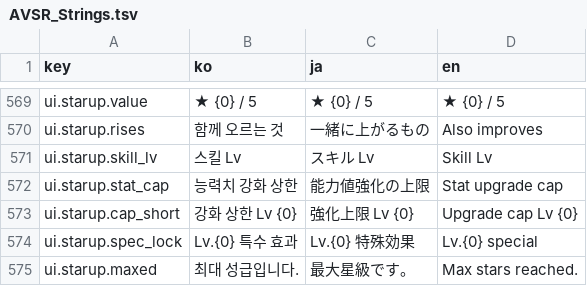
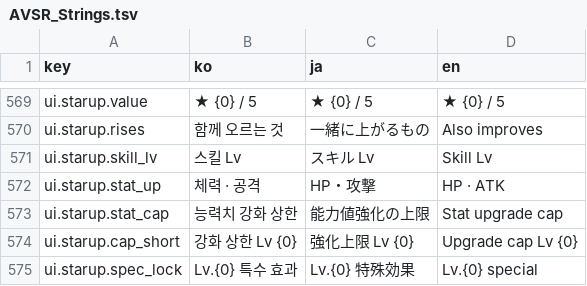
Before and after one commit to inpiawon-ui/AvengingSprit, a TSV file: Projects/AVSR/Localization/AVSR_Strings.tsv, drawn as a sheet; only a part is shown, gaps mark what is left out; the shorter side is filled out with more unchanged rows.

```diff
--- a/Projects/AVSR/Localization/AVSR_Strings.tsv
+++ b/Projects/AVSR/Localization/AVSR_Strings.tsv
@@ -571,2 +571,3 @@ ui.starup.rises	함께 오르는 것	一緒に上がるもの	Also improves
 ui.starup.skill_lv	스킬 Lv	スキル Lv	Skill Lv
+ui.starup.stat_up	체력 · 공격	HP・攻撃	HP · ATK
 ui.starup.stat_cap	능력치 강화 상한	能力値強化の上限	Stat upgrade cap
```
Also changed, not shown: Projects/AVSR/Rooms/chapters.tsv, 19 other files.
